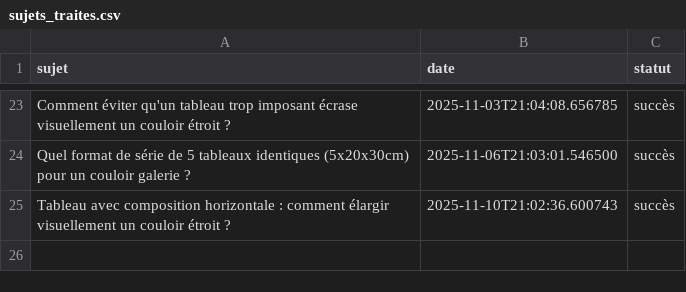
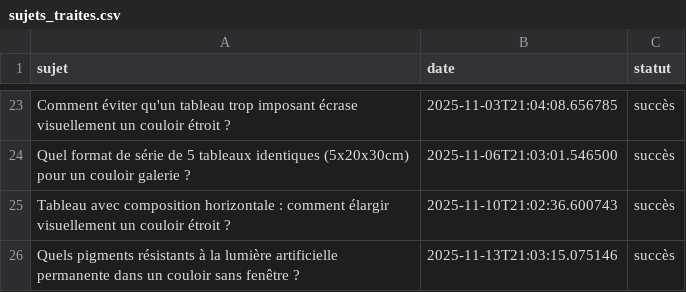
Before and after one commit to Metalosmose21/Couloir-3, a CSV file: sujets_traites.csv, drawn as a sheet; only a part is shown, gaps mark what is left out; the diff names each change by its address in the sheet, - before the commit and + after, or states it on an @@ line.

```diff
--- a/sujets_traites.csv
+++ b/sujets_traites.csv
+row 26: Quels pigments résistants à la lumière artificielle permanente dans un couloir sans fenêtre ? | 2025-11-13T21:03:15.075146 | succès
```
Also changed, not shown: sujets.csv.
